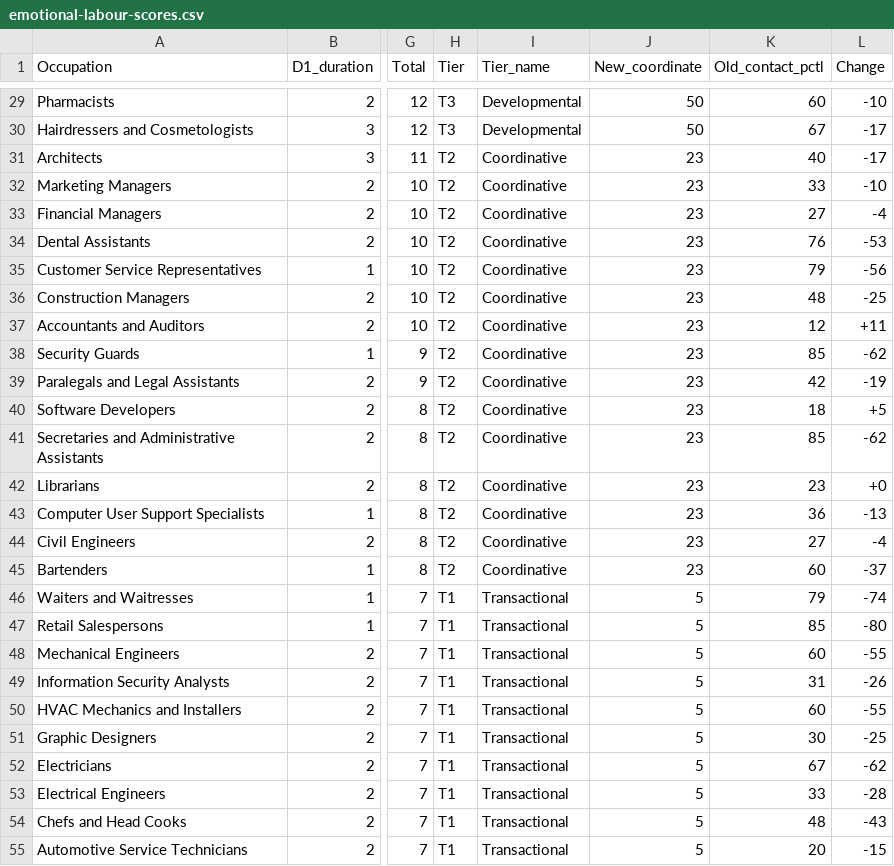
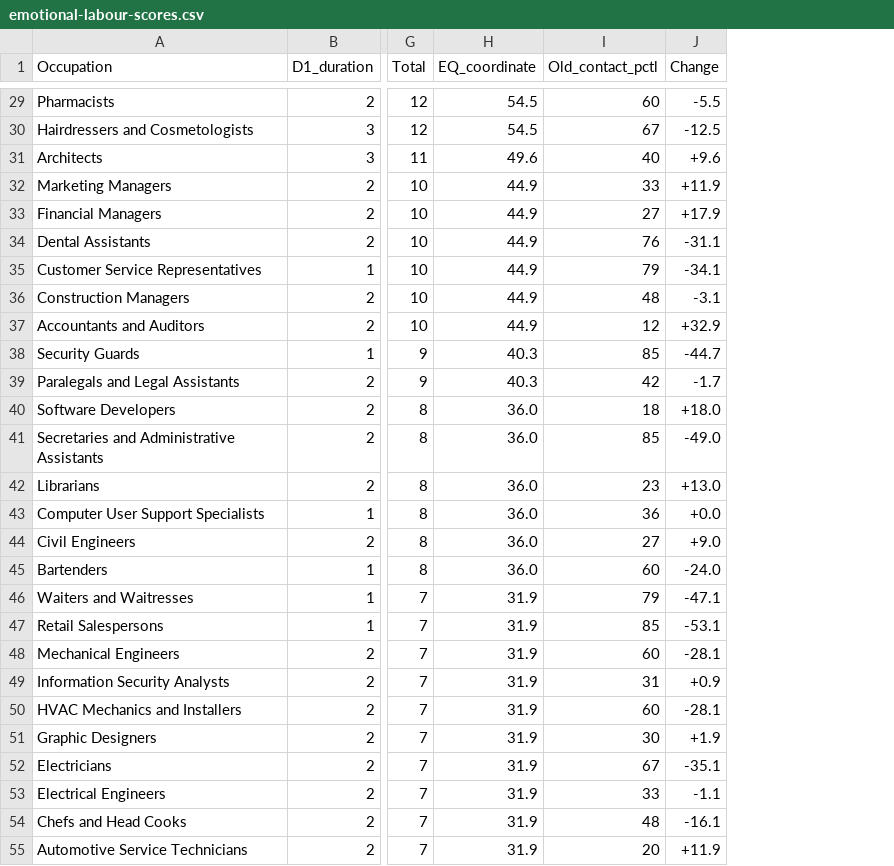
Before and after one commit to aarontesch/aarontesch.github.io, a CSV file: carpenter-gardener/emotional-labour-scores.csv, drawn as a sheet; only a part is shown, gaps mark what is left out; removed rows and columns are numbered as before the commit, all else as after; the diff covers the shown part only; the diff names each change by its address in the sheet, - before the commit and + after, or states it on an @@ line.

```diff
--- a/carpenter-gardener/emotional-labour-scores.csv
+++ b/carpenter-gardener/emotional-labour-scores.csv
-column H (Tier), rows 29-55: T3 | T3 | T2 | T2 | T2 | T2 | T2 | T2 | T2 | T2 | T2 | T2 | T2 | T2 | T2 | T2 | T2 | T1 | T1 | T1 | T1 | T1 | T1 | T1 | T1 | T1 | T1
-column I (Tier_name), rows 29-55: Developmental | Developmental | Coordinative | Coordinative | Coordinative | Coordinative | Coordinative | Coordinative | Coordinative | Coordinative | Coordinative | Coordinative | Coordinative | Coordinative | Coordinative | Coordinative | Coordinative | Transactional | Transactional | Transactional | Transactional | Transactional | Transactional | Transactional | Transactional | Transactional | Transactional
-column J (New_coordinate), rows 29-55: 50 | 50 | 23 | 23 | 23 | 23 | 23 | 23 | 23 | 23 | 23 | 23 | 23 | 23 | 23 | 23 | 23 | 5 | 5 | 5 | 5 | 5 | 5 | 5 | 5 | 5 | 5
+column H (EQ_coordinate), rows 29-55: 54.5 | 54.5 | 49.6 | 44.9 | 44.9 | 44.9 | 44.9 | 44.9 | 44.9 | 40.3 | 40.3 | 36.0 | 36.0 | 36.0 | 36.0 | 36.0 | 36.0 | 31.9 | 31.9 | 31.9 | 31.9 | 31.9 | 31.9 | 31.9 | 31.9 | 31.9 | 31.9
-J29 (Change): -10
+J29 (Change): -5.5
-J30 (Change): -17
+J30 (Change): -12.5
-J31 (Change): -17
+J31 (Change): +9.6
-J32 (Change): -10
+J32 (Change): +11.9
-J33 (Change): -4
+J33 (Change): +17.9
-J34 (Change): -53
+J34 (Change): -31.1
-J35 (Change): -56
+J35 (Change): -34.1
-J36 (Change): -25
+J36 (Change): -3.1
-J37 (Change): +11
+J37 (Change): +32.9
-J38 (Change): -62
+J38 (Change): -44.7
-J39 (Change): -19
+J39 (Change): -1.7
-J40 (Change): +5
+J40 (Change): +18.0
-J41 (Change): -62
+J41 (Change): -49.0
-J42 (Change): +0
+J42 (Change): +13.0
-J43 (Change): -13
+J43 (Change): +0.0
-J44 (Change): -4
+J44 (Change): +9.0
-J45 (Change): -37
+J45 (Change): -24.0
-J46 (Change): -74
+J46 (Change): -47.1
-J47 (Change): -80
+J47 (Change): -53.1
-J48 (Change): -55
+J48 (Change): -28.1
-J49 (Change): -26
+J49 (Change): +0.9
-J50 (Change): -55
+J50 (Change): -28.1
-J51 (Change): -25
+J51 (Change): +1.9
-J52 (Change): -62
+J52 (Change): -35.1
-J53 (Change): -28
+J53 (Change): -1.1
-J54 (Change): -43
+J54 (Change): -16.1
-J55 (Change): -15
+J55 (Change): +11.9
```
Also changed, not shown: 58 edited cells elsewhere in this file, 1 other file.
